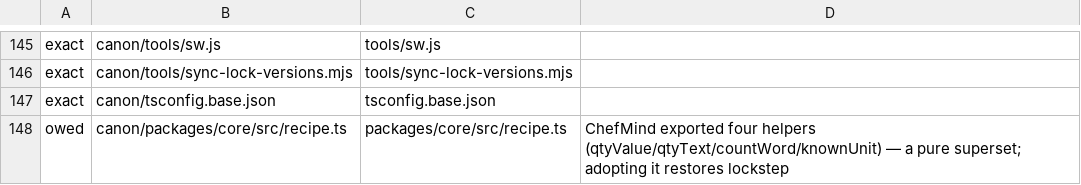
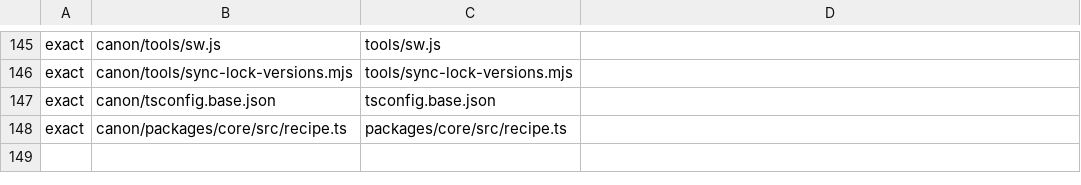
Before and after one commit to chere005/CoreMind, a TSV file: consumers/CalMind.tsv, drawn as a sheet; only a part is shown, gaps mark what is left out.

```diff
--- a/consumers/CalMind.tsv
+++ b/consumers/CalMind.tsv
@@ -147,2 +147,2 @@ exact	canon/tools/sync-lock-versions.mjs	tools/sync-lock-versions.mjs
 exact	canon/tsconfig.base.json	tsconfig.base.json	
-owed	canon/packages/core/src/recipe.ts	packages/core/src/recipe.ts	ChefMind exported four helpers (qtyValue/qtyText/countWord/knownUnit) — a pure superset; adopting it restores lockstep
+exact	canon/packages/core/src/recipe.ts	packages/core/src/recipe.ts	
```
Also changed, not shown: consumers/MyCalMind.tsv, 1 other file.
